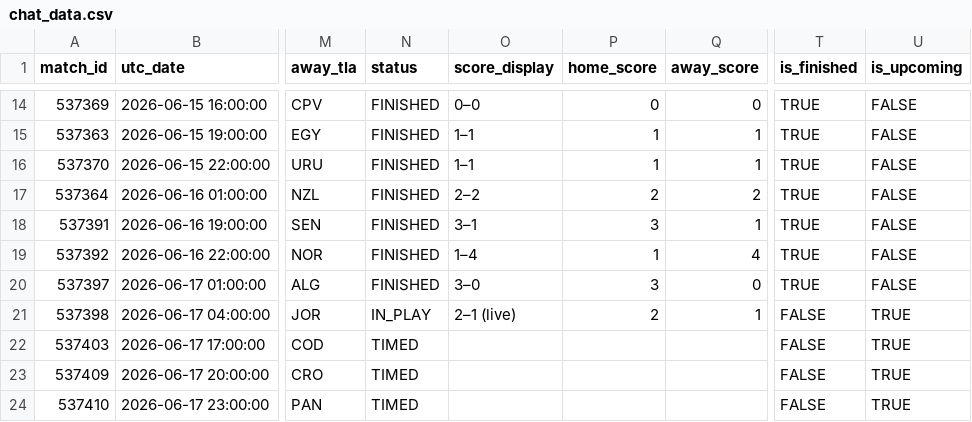
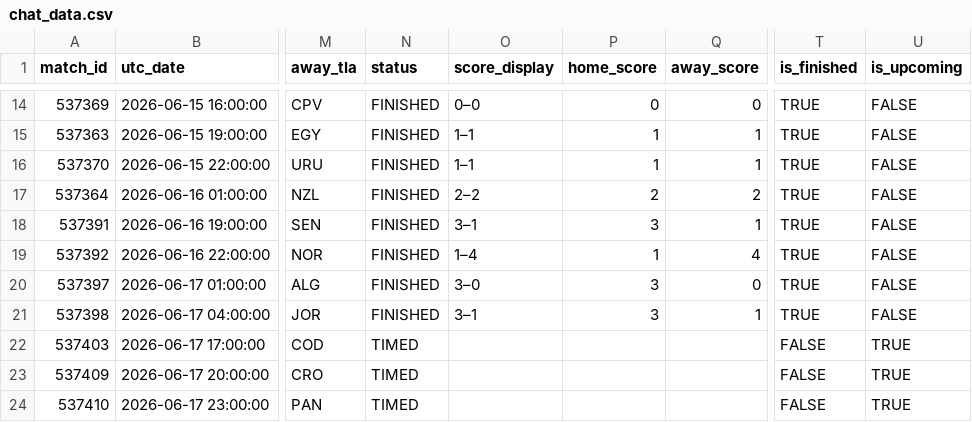
Before and after one commit to smach/worldcup26, a CSV file: data/chat_data.csv, drawn as a sheet; only a part is shown, gaps mark what is left out; the diff names each change by its address in the sheet, - before the commit and + after, or states it on an @@ line.

```diff
--- a/data/chat_data.csv
+++ b/data/chat_data.csv
-N21 (status): IN_PLAY
+N21 (status): FINISHED
-O21 (score_display): 2–1 (live)
+O21 (score_display): 3–1
-P21 (home_score): 2
+P21 (home_score): 3
-T21 (is_finished): FALSE
+T21 (is_finished): TRUE
-U21 (is_upcoming): TRUE
+U21 (is_upcoming): FALSE
```
Also changed, not shown: 6 other files.
